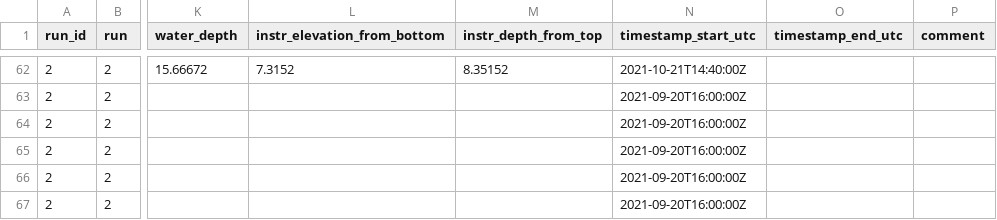
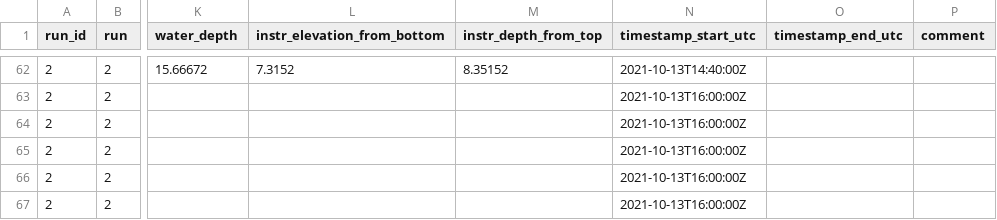
Before and after one commit to haydento/glider, a CSV file: data/instr_deploy_log/gear_deployment_log.csv, drawn as a sheet; only a part is shown, gaps mark what is left out; the diff covers the shown part only; the diff names each change by its address in the sheet, - before the commit and + after, or states it on an @@ line.

```diff
--- a/data/instr_deploy_log/gear_deployment_log.csv
+++ b/data/instr_deploy_log/gear_deployment_log.csv
-N62 (timestamp_start_utc): 2021-10-21T14:40:00Z
+N62 (timestamp_start_utc): 2021-10-13T14:40:00Z
-N63:N67 (timestamp_start_utc): 2021-09-20T16:00:00Z
+N63:N67 (timestamp_start_utc): 2021-10-13T16:00:00Z
```
Also changed, not shown: 27 edited cells elsewhere in this file, 55 other files.
